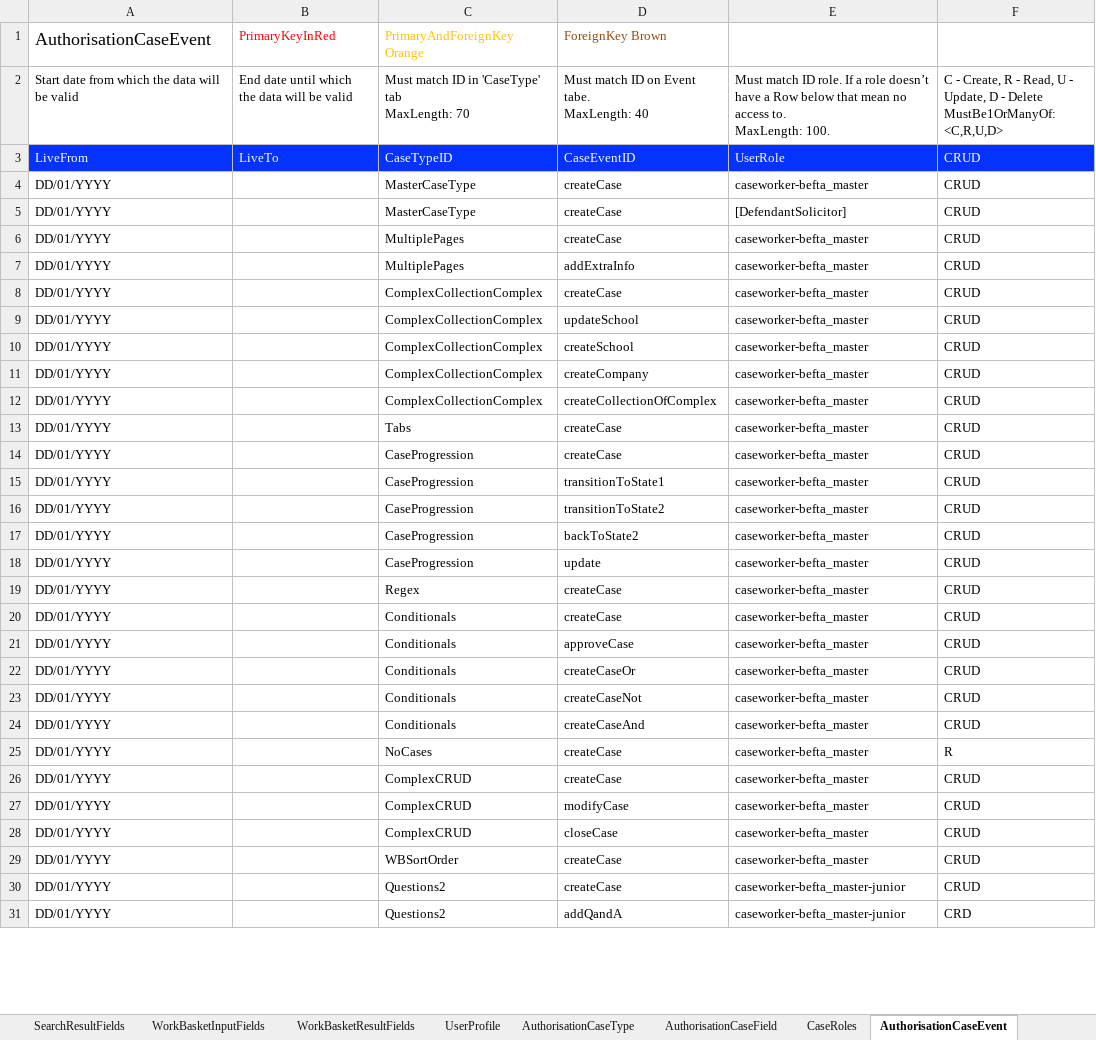
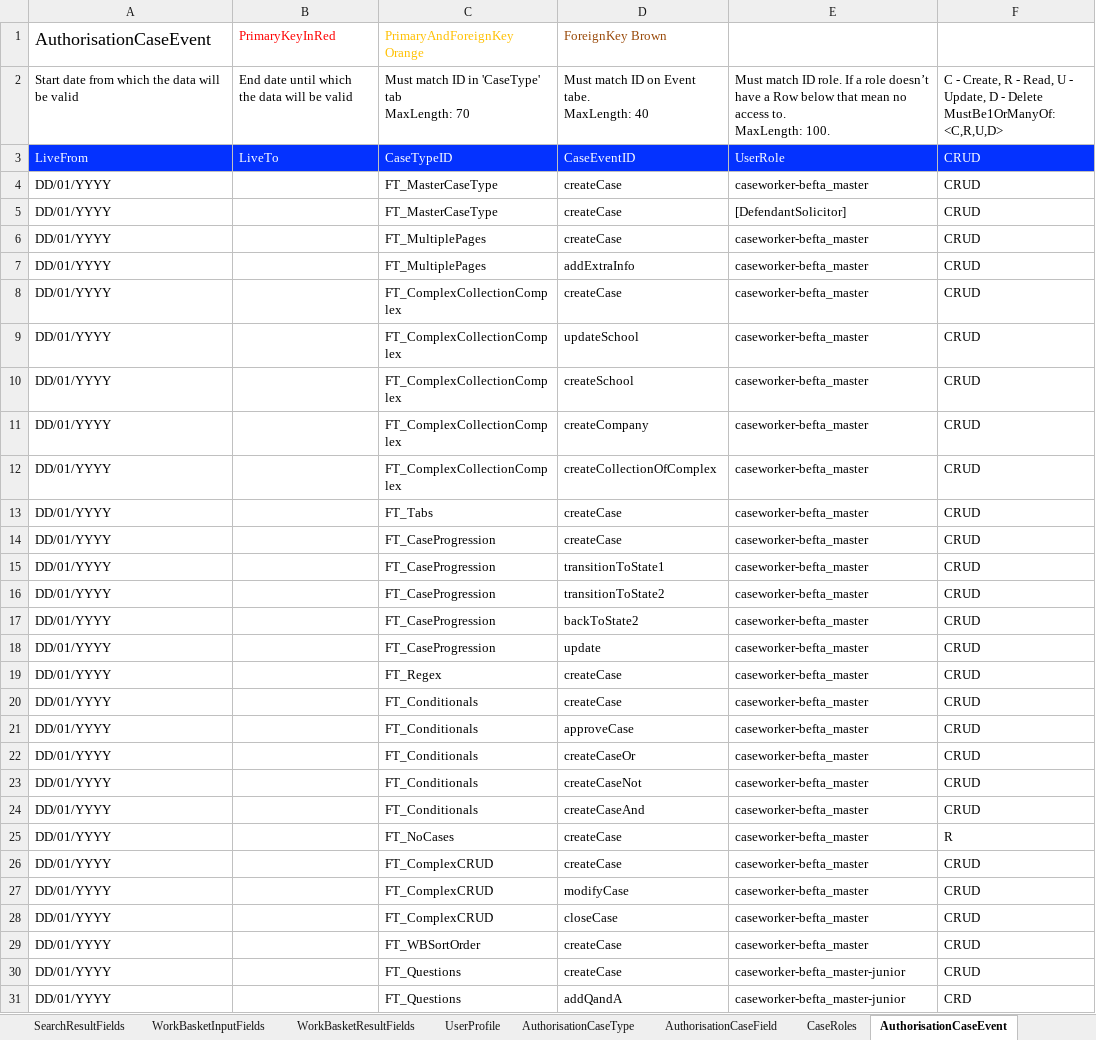
Before and after one commit to hmcts/befta-fw, an Excel workbook: src/main/resources/uk/gov/hmcts/befta/dse/ccd/definitions/valid/BEFTA_Master_Defninition.xlsx, sheet AuthorisationCaseEvent, drawn as a sheet; only a part is shown; values as stored, in another font and other column widths than the file's, no borders; table styles not drawn; the diff covers the shown part only; the diff names each change by its address in the sheet, - before the commit and + after, or states it on an @@ line.

```diff
--- a/src/main/resources/uk/gov/hmcts/befta/dse/ccd/definitions/valid/BEFTA_Master_Defninition.xlsx (sheet AuthorisationCaseEvent)
+++ b/src/main/resources/uk/gov/hmcts/befta/dse/ccd/definitions/valid/BEFTA_Master_Defninition.xlsx (sheet AuthorisationCaseEvent)
-C4:C5: MasterCaseType
+C4:C5: FT_MasterCaseType
-C6:C7: MultiplePages
+C6:C7: FT_MultiplePages
-C8:C12: ComplexCollectionComplex
+C8:C12: FT_ComplexCollectionComplex
-C13: Tabs
+C13: FT_Tabs
-C14:C18: CaseProgression
+C14:C18: FT_CaseProgression
-C19: Regex
+C19: FT_Regex
-C20:C24: Conditionals
+C20:C24: FT_Conditionals
-C25: NoCases
+C25: FT_NoCases
-C26:C28: ComplexCRUD
+C26:C28: FT_ComplexCRUD
-C29: WBSortOrder
+C29: FT_WBSortOrder
-C30:C31: Questions2
+C30:C31: FT_Questions
```
Also changed, not shown: 11 edited cells elsewhere in this sheet, sheet CaseEventToFields, sheet CaseField, sheet AuthorisationCaseField, sheet CaseTypeTab, sheet WorkBasketResultFields, sheet WorkBasketInputFields, 12 more sheets, 1 other file.
